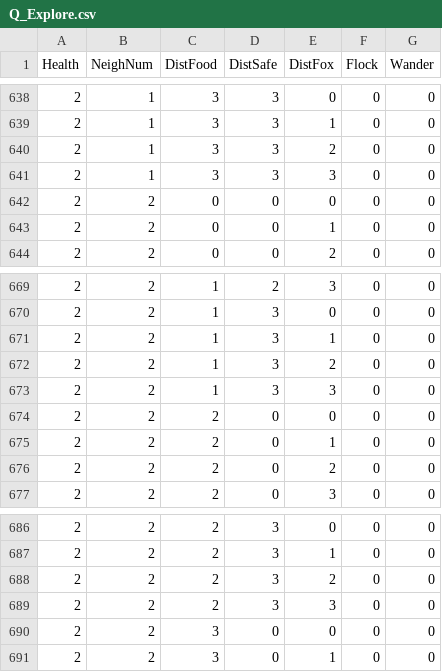
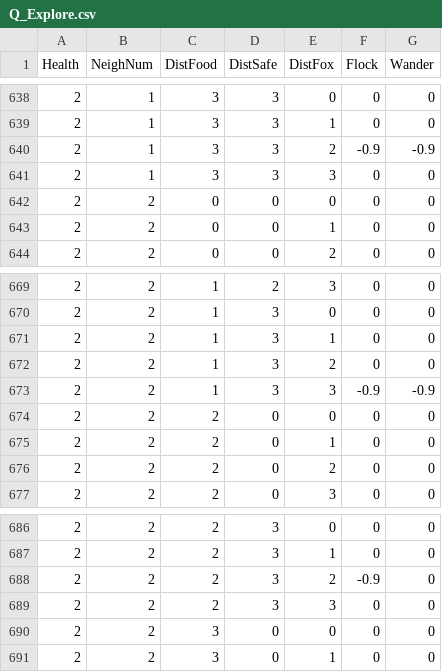
Before and after one commit to dreamerlee9489/QL-BT, a CSV file: Assets/StreamingAssets/HrlSelector/Q_Explore.csv, drawn as a sheet; only a part is shown, gaps mark what is left out; the diff covers the shown part only.

```diff
--- a/Assets/StreamingAssets/HrlSelector/Q_Explore.csv
+++ b/Assets/StreamingAssets/HrlSelector/Q_Explore.csv
@@ -639,3 +639,3 @@ Health,NeighNum,DistFood,DistSafe,DistFox,Flock,Wander
 2,1,3,3,1,0,0
-2,1,3,3,2,0,0
+2,1,3,3,2,-0.9,-0.9
 2,1,3,3,3,0,0
@@ -672,3 +672,3 @@ Health,NeighNum,DistFood,DistSafe,DistFox,Flock,Wander
 2,2,1,3,2,0,0
-2,2,1,3,3,0,0
+2,2,1,3,3,-0.9,-0.9
 2,2,2,0,0,0,0
@@ -687,3 +687,3 @@ Health,NeighNum,DistFood,DistSafe,DistFox,Flock,Wander
 2,2,2,3,1,0,0
-2,2,2,3,2,0,0
+2,2,2,3,2,-0.9,0
 2,2,2,3,3,0,0
```
Also changed, not shown: 37 edited cells elsewhere in this file, Assets/StreamingAssets/HrlSelector/Q_Attack.csv, Assets/StreamingAssets/HrlSelector/Q_Graze.csv, 42 other files.
